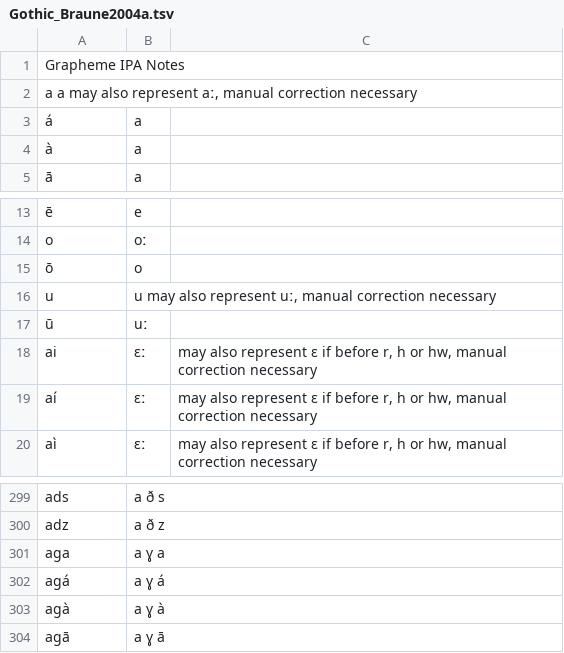
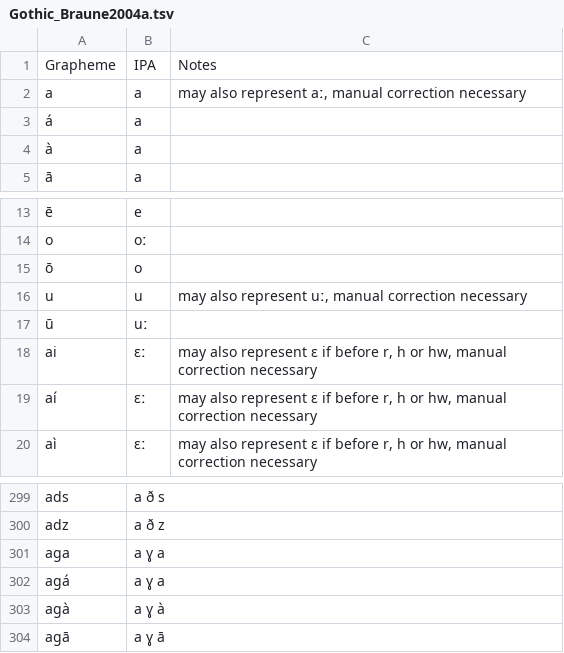
Before and after one commit to orthograpy/orthograpy-profiles, a TSV file: pkg/orthographyprofiles/Gothic_Braune2004a.tsv, drawn as a sheet; only a part is shown, gaps mark what is left out.

Commit message:
added tabs, corrected agá
agá (line 1243) was the only cluster that messed up the BIPA100% badge. Manually fixed the transcriber to agá > aɣa. And added tabs so the tsv is consistent again

```diff
--- a/pkg/orthographyprofiles/Gothic_Braune2004a.tsv
+++ b/pkg/orthographyprofiles/Gothic_Braune2004a.tsv
@@ -1,3 +1,3 @@
-Grapheme  IPA Notes
-a a may also represent aː, manual correction necessary
+Grapheme	IPA	Notes
+a	a	may also represent aː, manual correction necessary
 á	a	
@@ -15,3 +15,3 @@ o	oː
 ō	o	
-u	u may also represent uː, manual correction necessary
+u	u	may also represent uː, manual correction necessary
 ū	uː	
@@ -301,3 +301,3 @@ adz	a ð z
 aga	a ɣ a	
-agá	a ɣ á	
+agá	a ɣ a	
 agà	a ɣ à	
```
